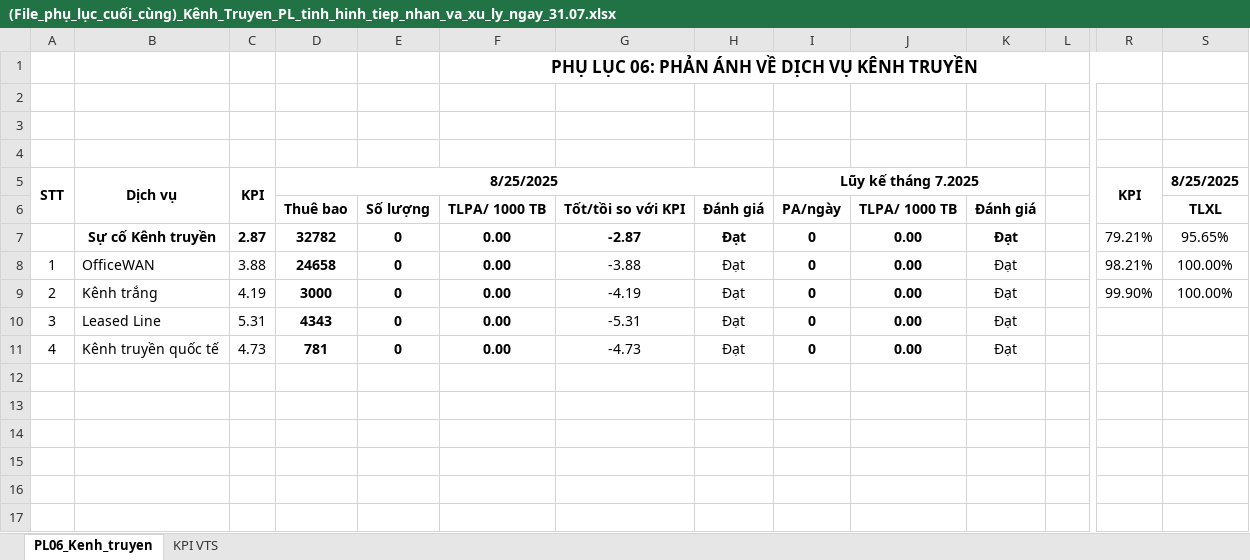
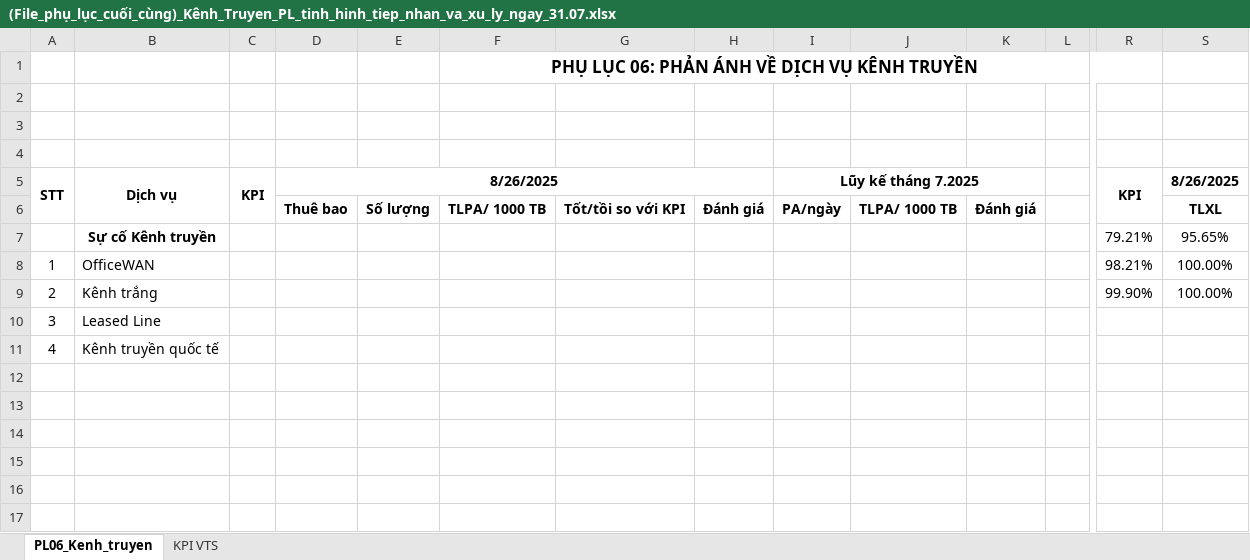
Before and after one commit to PhongPahmm/transmission_report, an Excel workbook: src/main/resources/templates/(File_phụ_lục_cuối_cùng)_Kênh_Truyen_PL_tinh_hinh_tiep_nhan_va_xu_ly_ngay_31.07.xlsx, sheet PL06_Kenh_truyen, drawn as a sheet; only a part is shown, gaps mark what is left out; values as stored, in another font and other column widths than the file's, no borders; charts and pictures not drawn; removed rows and columns are numbered as before the commit, all else as after; rows hold the shown columns only; the diff covers the shown part only; the diff names each change by its address in the sheet, - before the commit and + after, or states it on an @@ line.

```diff
--- a/src/main/resources/templates/(File_phụ_lục_cuối_cùng)_Kênh_Truyen_PL_tinh_hinh_tiep_nhan_va_xu_ly_ngay_31.07.xlsx (sheet PL06_Kenh_truyen)
+++ b/src/main/resources/templates/(File_phụ_lục_cuối_cùng)_Kênh_Truyen_PL_tinh_hinh_tiep_nhan_va_xu_ly_ngay_31.07.xlsx (sheet PL06_Kenh_truyen)
-D5: 8/25/2025
+D5: 8/26/2025
-S5: 8/25/2025
+S5: 8/26/2025
-C7: 2.87
+C7: (empty)
-D7: 32782
+D7: (empty)
-E7:E9: 0
+E7:E9: (empty)
-F7:F9: 0.00
+F7:F9: (empty)
-G7: -2.87
+G7: (empty)
-H7:H9: Đạt
+H7:H9: (empty)
-I7:I9: 0
+I7:I9: (empty)
-J7:J9: 0.00
+J7:J9: (empty)
-K7:K9: Đạt
+K7:K9: (empty)
-C8: 3.88
+C8: (empty)
-D8: 24658
+D8: (empty)
-G8: -3.88
+G8: (empty)
-C9: 4.19
+C9: (empty)
-D9: 3000
+D9: (empty)
-G9: -4.19
+G9: (empty)
-row 10: 3 | Leased Line | 5.31 | 4343 | 0 | 0.00 | -5.31 | Đạt | 0 | 0.00 | Đạt
-row 11: 4 | Kênh truyền quốc tế | 4.73 | 781 | 0 | 0.00 | -4.73 | Đạt | 0 | 0.00 | Đạt
+row 10: 3 | Leased Line
+row 11: 4 | Kênh truyền quốc tế
```
Also changed, not shown: 40 edited cells elsewhere in this sheet, charts or pictures, 3 other files.
